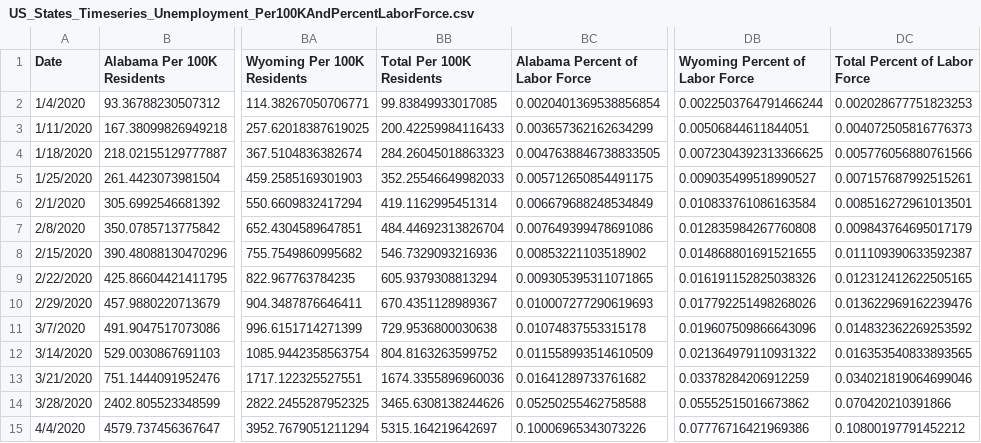
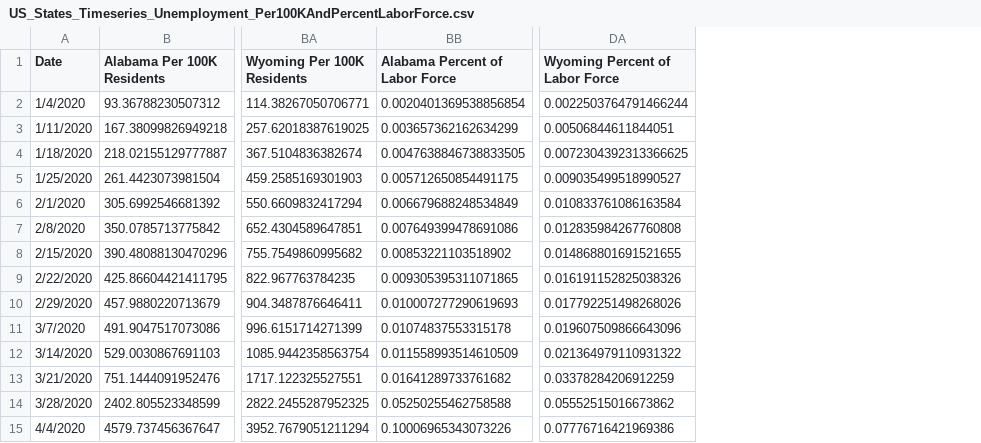
Before and after one commit to SonnyITS/COVID-19, a CSV file: data_covid_19/US_States_Timeseries_Unemployment_Per100KAndPercentLaborForce.csv, drawn as a sheet; only a part is shown, gaps mark what is left out; the diff names each change by its address in the sheet, - before the commit and + after, or states it on an @@ line.

Commit message:
Updated Unemploy data

```diff
--- a/data_covid_19/US_States_Timeseries_Unemployment_Per100KAndPercentLaborForce.csv
+++ b/data_covid_19/US_States_Timeseries_Unemployment_Per100KAndPercentLaborForce.csv
-column BB (Total Per 100K Residents), rows 2-15: 99.83849933017085 | 200.42259984116433 | 284.26045018863323 | 352.25546649982033 | 419.1162995451314 | 484.44692313826704 | 546.7329093216936 | 605.9379308813294 | 670.4351128989367 | 729.9536800030638 | 804.8163263599752 | 1674.3355896960036 | 3465.6308138244626 | 5315.164219642697
-column DC (Total Percent of Labor Force), rows 2-15: 0.002028677751823253 | 0.004072505816776373 | 0.005776056880761566 | 0.007157687992515261 | 0.008516272961013501 | 0.009843764695017179 | 0.011109390633592387 | 0.012312412622505165 | 0.013622969162239476 | 0.014832362269253592 | 0.016353540833893565 | 0.034021819064699046 | 0.070420210391866 | 0.10800197791452212
```
Also changed, not shown: data_covid_19/US_States_CrossSection_Unemployment_All.csv.
